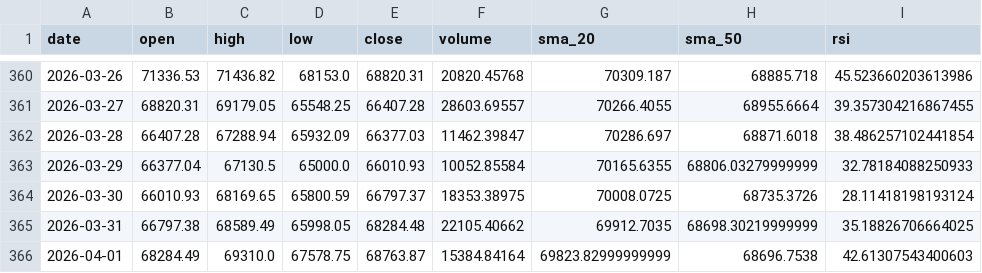
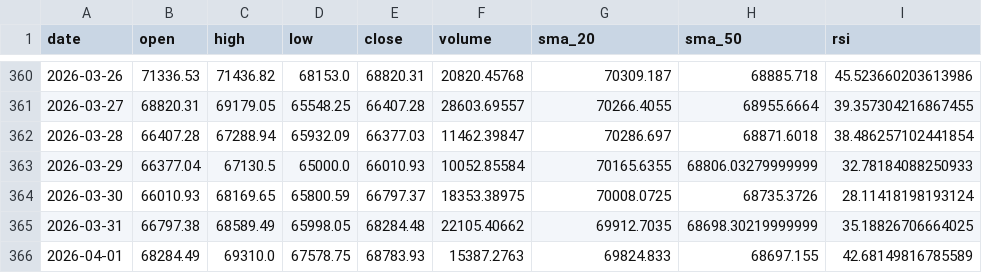
Before and after one commit to MetalDoradoCrypto/lean-trader, a CSV file: data/btcusdt_daily.csv, drawn as a sheet; only a part is shown, gaps mark what is left out.

Commit message:
REFINE: Volume_Surge_20260401_112600 PF=2.18

```diff
--- a/data/btcusdt_daily.csv
+++ b/data/btcusdt_daily.csv
@@ -365,2 +365,2 @@ date,open,high,low,close,volume,sma_20,sma_50,rsi
 2026-03-31,66797.38,68589.49,65998.05,68284.48,22105.40662,69912.7035,68698.30219999999,35.18826706664025
-2026-04-01,68284.49,69310.0,67578.75,68763.87,15384.84164,69823.82999999999,68696.7538,42.61307543400603
+2026-04-01,68284.49,69310.0,67578.75,68783.93,15387.2763,69824.833,68697.155,42.68149816785589
```
Also changed, not shown: data/ethusdt_daily.csv, data/solusdt_daily.csv, 7 other files.
